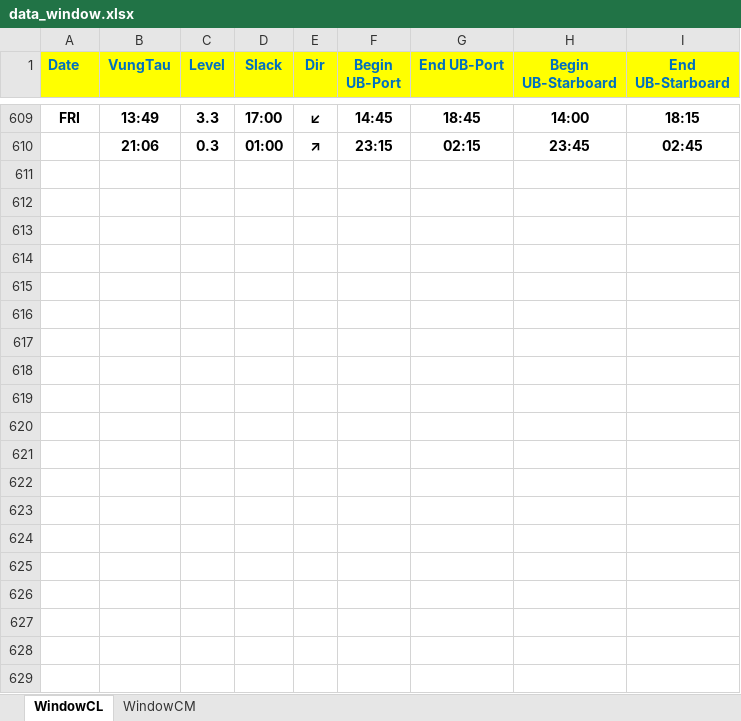
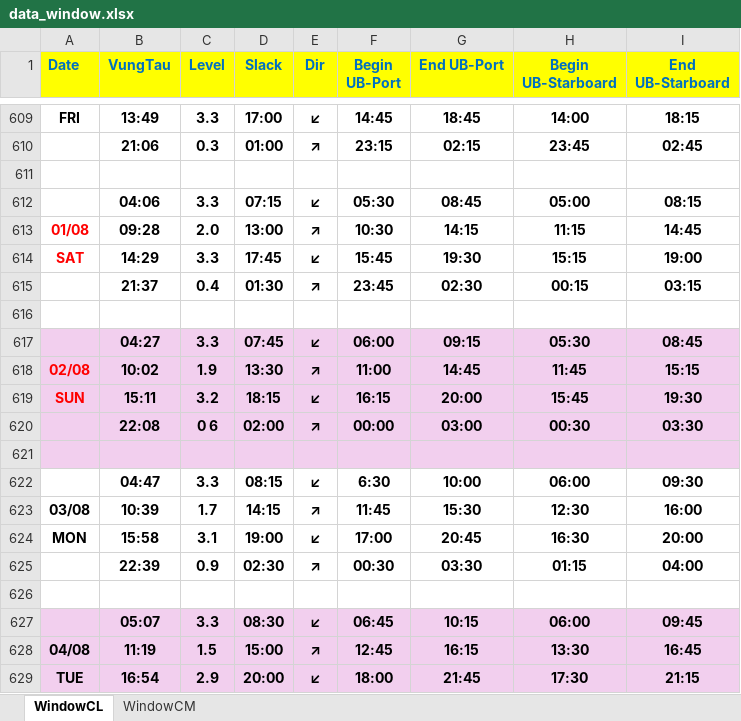
Before and after one commit to tancangpilot/monthlytideSNP, an Excel workbook: data_window.xlsx, sheet WindowCL, drawn as a sheet; only a part is shown, gaps mark what is left out; values as stored, in another font and other column widths than the file's, no borders; the diff covers the shown part only; the diff names each change by its address in the sheet, - before the commit and + after, or states it on an @@ line.

```diff
--- a/data_window.xlsx (sheet WindowCL)
+++ b/data_window.xlsx (sheet WindowCL)
+row 611: (empty)
+row 612:  | 04:06 | 3.3 | 07:15 | ↙ | 05:30 | 08:45 | 05:00 | 08:15
+row 613: 01/08 | 09:28 | 2.0 | 13:00 | ↗ | 10:30 | 14:15 | 11:15 | 14:45
+row 614: SAT | 14:29 | 3.3 | 17:45 | ↙ | 15:45 | 19:30 | 15:15 | 19:00
+row 615:  | 21:37 | 0.4 | 01:30 | ↗ | 23:45 | 02:30 | 00:15 | 03:15
+row 616: (empty)
+row 617:  | 04:27 | 3.3 | 07:45 | ↙ | 06:00 | 09:15 | 05:30 | 08:45
+row 618: 02/08 | 10:02 | 1.9 | 13:30 | ↗ | 11:00 | 14:45 | 11:45 | 15:15
+row 619: SUN | 15:11 | 3.2 | 18:15 | ↙ | 16:15 | 20:00 | 15:45 | 19:30
+row 620:  | 22:08 | 0 6 | 02:00 | ↗ | 00:00 | 03:00 | 00:30 | 03:30
+row 621: (empty)
+row 622:  | 04:47 | 3.3 | 08:15 | ↙ | 6:30 | 10:00 | 06:00 | 09:30
+row 623: 03/08 | 10:39 | 1.7 | 14:15 | ↗ | 11:45 | 15:30 | 12:30 | 16:00
+row 624: MON | 15:58 | 3.1 | 19:00 | ↙ | 17:00 | 20:45 | 16:30 | 20:00
+row 625:  | 22:39 | 0.9 | 02:30 | ↗ | 00:30 | 03:30 | 01:15 | 04:00
+row 626: (empty)
+row 627:  | 05:07 | 3.3 | 08:30 | ↙ | 06:45 | 10:15 | 06:00 | 09:45
+row 628: 04/08 | 11:19 | 1.5 | 15:00 | ↗ | 12:45 | 16:15 | 13:30 | 16:45
+row 629: TUE | 16:54 | 2.9 | 20:00 | ↙ | 18:00 | 21:45 | 17:30 | 21:15
```
Also changed, not shown: 136 added rows elsewhere in this sheet, sheet WindowCM.
